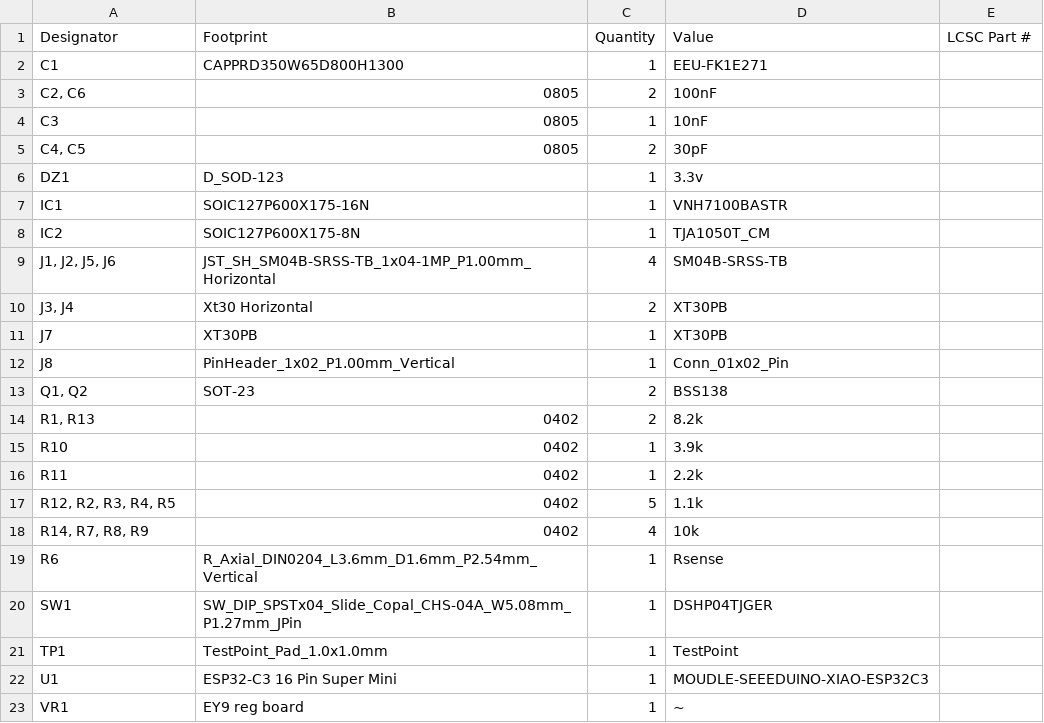
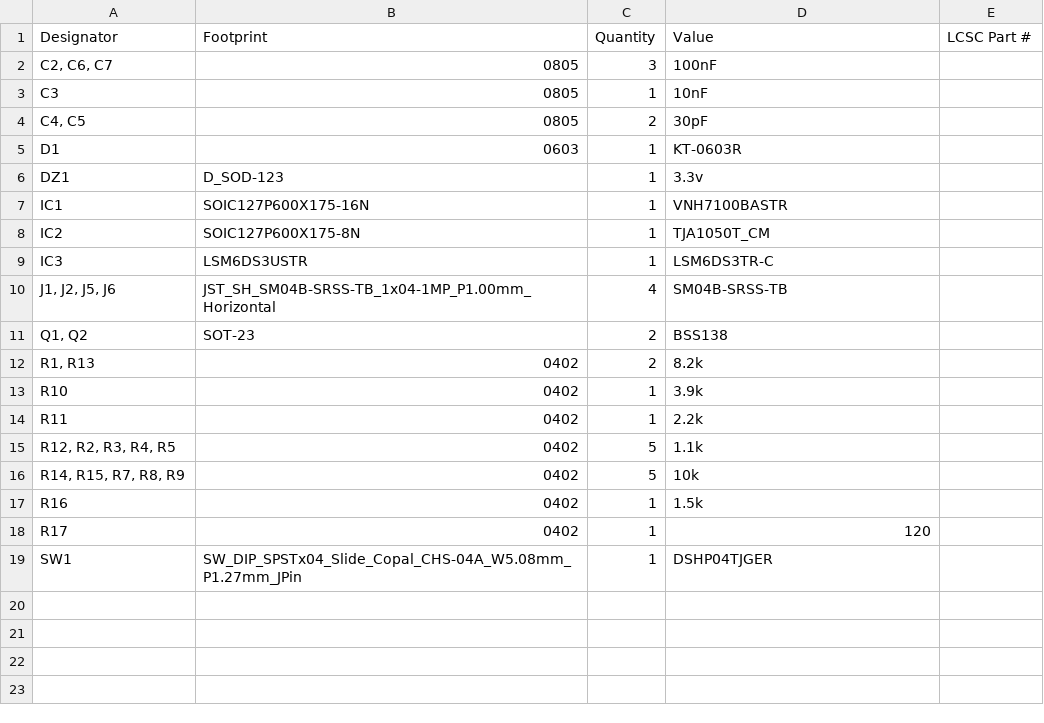
Before and after one commit to williamthayer/Daisy_Board_DC, a CSV file: production/bom.csv, drawn as a sheet.

```diff
--- a/production/bom.csv
+++ b/production/bom.csv
@@ -1,6 +1,6 @@
 Designator,Footprint,Quantity,Value,LCSC Part #
-C1,CAPPRD350W65D800H1300,1,EEU-FK1E271,
-"C2, C6",0805,2,100nF,
+"C2, C6, C7",0805,3,100nF,
 C3,0805,1,10nF,
 "C4, C5",0805,2,30pF,
+D1,0603,1,KT-0603R,
 DZ1,D_SOD-123,1,3.3v,
@@ -8,6 +8,4 @@ IC1,SOIC127P600X175-16N,1,VNH7100BASTR,
 IC2,SOIC127P600X175-8N,1,TJA1050T_CM,
+IC3,LSM6DS3USTR,1,LSM6DS3TR-C,
 "J1, J2, J5, J6",JST_SH_SM04B-SRSS-TB_1x04-1MP_P1.00mm_Horizontal,4,SM04B-SRSS-TB,
-"J3, J4",Xt30 Horizontal,2,XT30PB,
-J7,XT30PB,1,XT30PB,
-J8,PinHeader_1x02_P1.00mm_Vertical,1,Conn_01x02_Pin,
 "Q1, Q2",SOT-23,2,BSS138,
@@ -17,7 +15,5 @@ R11,0402,1,2.2k,
 "R12, R2, R3, R4, R5",0402,5,1.1k,
-"R14, R7, R8, R9",0402,4,10k,
-R6,R_Axial_DIN0204_L3.6mm_D1.6mm_P2.54mm_Vertical,1,Rsense,
+"R14, R15, R7, R8, R9",0402,5,10k,
+R16,0402,1,1.5k,
+R17,0402,1,120,
 SW1,SW_DIP_SPSTx04_Slide_Copal_CHS-04A_W5.08mm_P1.27mm_JPin,1,DSHP04TJGER,
-TP1,TestPoint_Pad_1.0x1.0mm,1,TestPoint,
-U1,ESP32-C3 16 Pin Super Mini,1,MOUDLE-SEEEDUINO-XIAO-ESP32C3,
-VR1,EY9 reg board,1,~,
```
Also changed, not shown: production/positions.csv, 46 other files.
